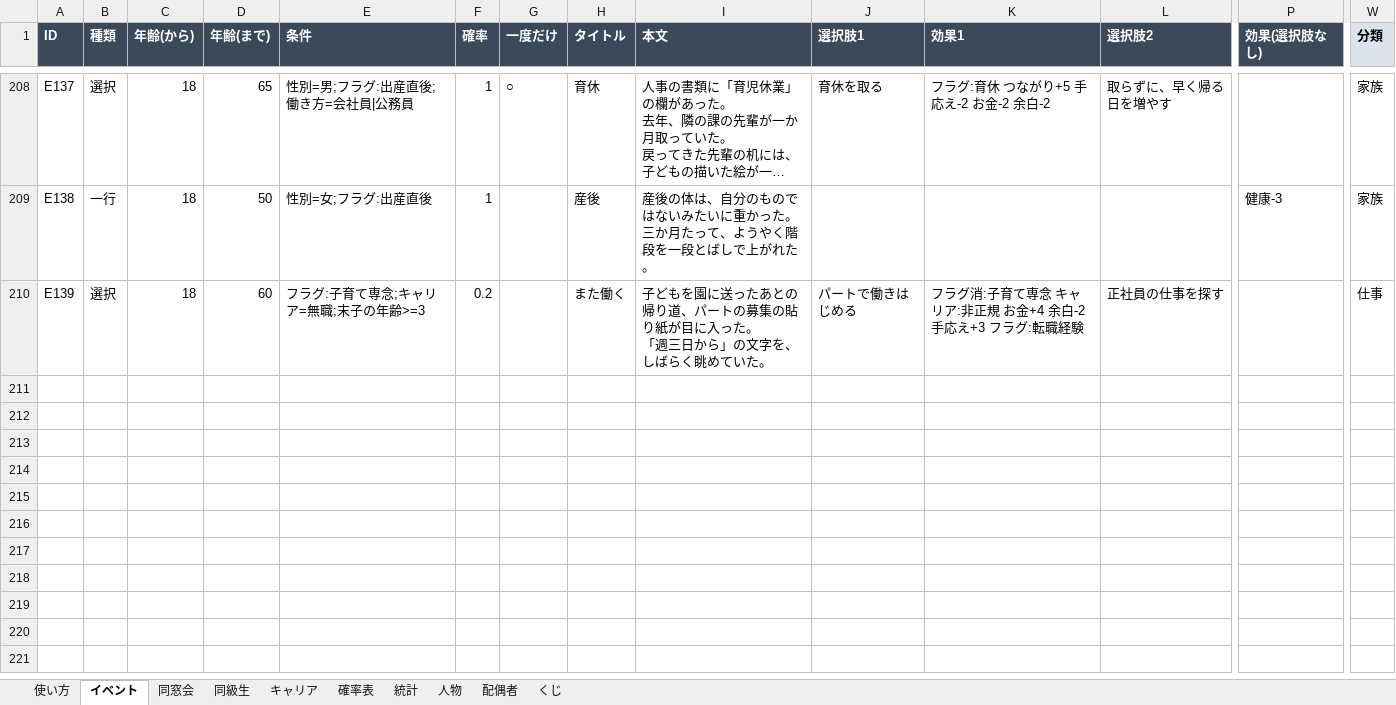
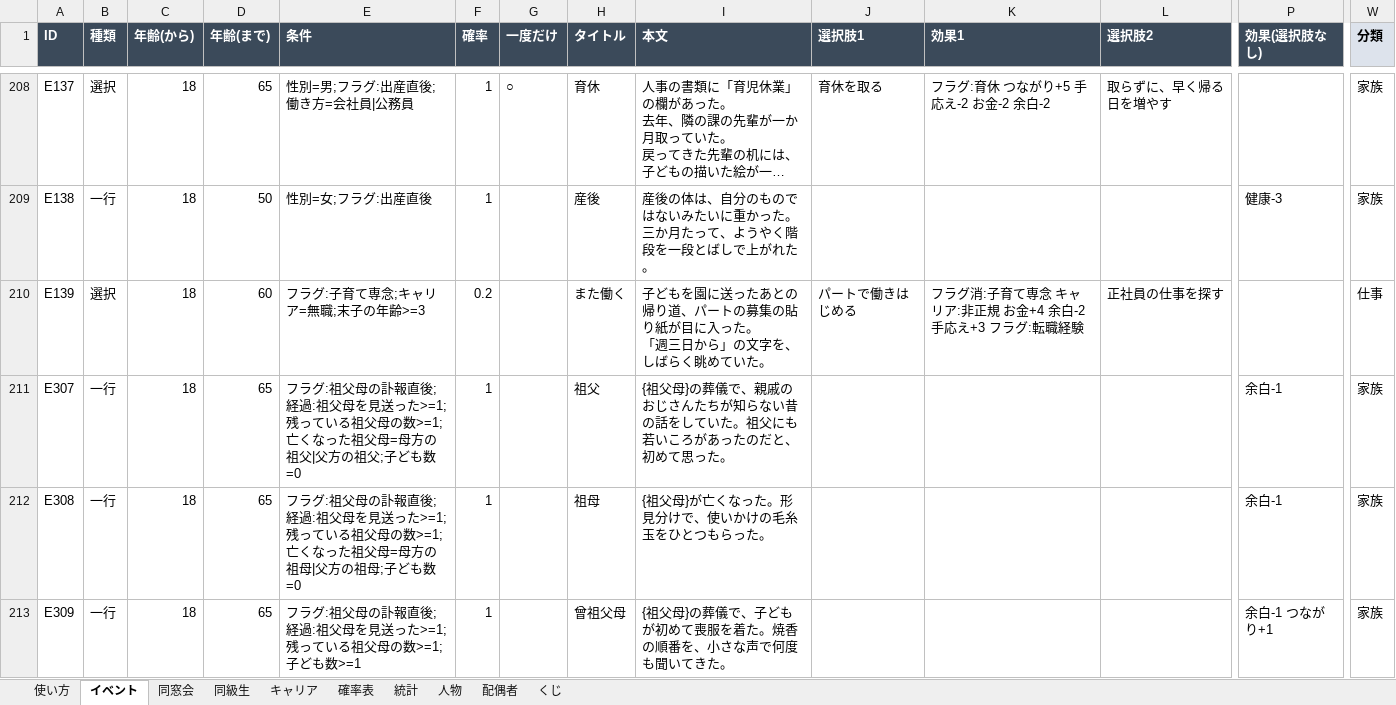
Before and after one commit to say5-tomo-3104/yamedoki-ai-money, an Excel workbook: dosokai-life/data/events.xlsx, sheet イベント, drawn as a sheet; only a part is shown, gaps mark what is left out; long unchanged cells end in …; values as stored, in another font and other column widths than the file's, no borders; rows hold the shown columns only; the diff covers the shown part only; the diff names each change by its address in the sheet, - before the commit and + after, or states it on an @@ line.

```diff
--- a/dosokai-life/data/events.xlsx (sheet イベント)
+++ b/dosokai-life/data/events.xlsx (sheet イベント)
+row 211: E307 | 一行 | 18 | 65 | フラグ:祖父母の訃報直後;経過:祖父母を見送った>=1;残っている祖父母の数>=1;亡くなった祖父母=母方の祖父|父方の祖父;子ども数=0 | 1 |  | 祖父 | {祖父母}の葬儀で、親戚のおじさんたちが知らない昔の話をしていた。祖父にも若いころがあったのだと、初めて思った。 |  |  |  | 余白-1 | 家族
+row 212: E308 | 一行 | 18 | 65 | フラグ:祖父母の訃報直後;経過:祖父母を見送った>=1;残っている祖父母の数>=1;亡くなった祖父母=母方の祖母|父方の祖母;子ども数=0 | 1 |  | 祖母 | {祖父母}が亡くなった。形見分けで、使いかけの毛糸玉をひとつもらった。 |  |  |  | 余白-1 | 家族
+row 213: E309 | 一行 | 18 | 65 | フラグ:祖父母の訃報直後;経過:祖父母を見送った>=1;残っている祖父母の数>=1;子ども数>=1 | 1 |  | 曾祖父母 | {祖父母}の葬儀で、子どもが初めて喪服を着た。焼香の順番を、小さな声で何度も聞いてきた。 |  |  |  | 余白-1 つながり+1 | 家族
```
Also changed, not shown: 2 added rows and 5 edited cells elsewhere in this sheet, 4 other files.
